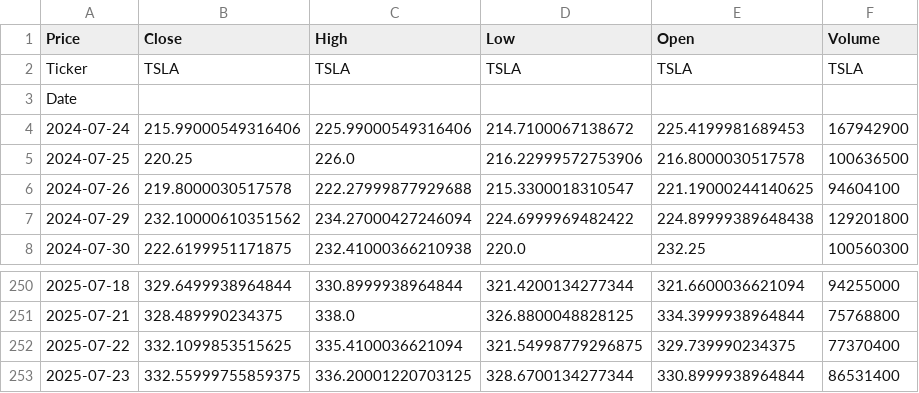
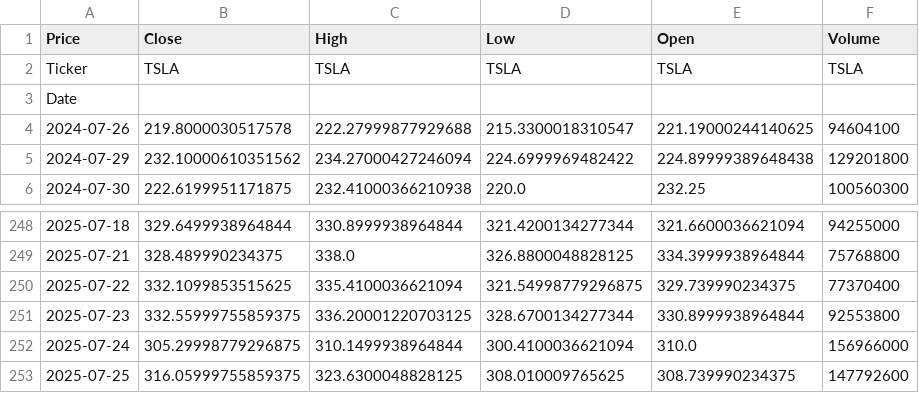
Before and after one commit to perseusproject/Detection-of-anomalies-in-markets, a CSV file: price_downloader/TSLA_daily_prices.csv, drawn as a sheet; only a part is shown, gaps mark what is left out.

```diff
--- a/price_downloader/TSLA_daily_prices.csv
+++ b/price_downloader/TSLA_daily_prices.csv
@@ -3,4 +3,2 @@ Ticker,TSLA,TSLA,TSLA,TSLA,TSLA
 Date,,,,,
-2024-07-24,215.99000549316406,225.99000549316406,214.7100067138672,225.4199981689453,167942900
-2024-07-25,220.25,226.0,216.22999572753906,216.8000030517578,100636500
 2024-07-26,219.8000030517578,222.27999877929688,215.3300018310547,221.19000244140625,94604100
@@ -252,2 +250,4 @@ Date,,,,,
 2025-07-22,332.1099853515625,335.4100036621094,321.54998779296875,329.739990234375,77370400
-2025-07-23,332.55999755859375,336.20001220703125,328.6700134277344,330.8999938964844,86531400
+2025-07-23,332.55999755859375,336.20001220703125,328.6700134277344,330.8999938964844,92553800
+2025-07-24,305.29998779296875,310.1499938964844,300.4100036621094,310.0,156966000
+2025-07-25,316.05999755859375,323.6300048828125,308.010009765625,308.739990234375,147792600
```
Also changed, not shown: price_downloader/AAPL_daily_prices.csv, price_downloader/AMZN_daily_prices.csv, 23 other files.
